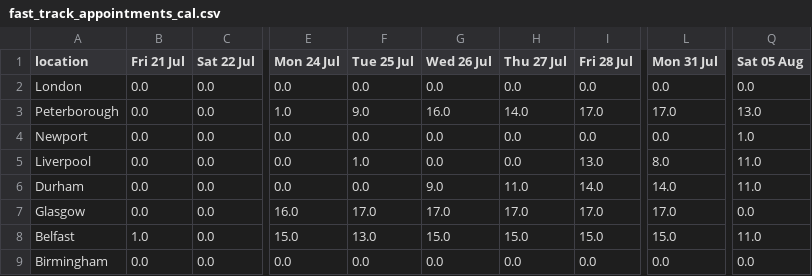
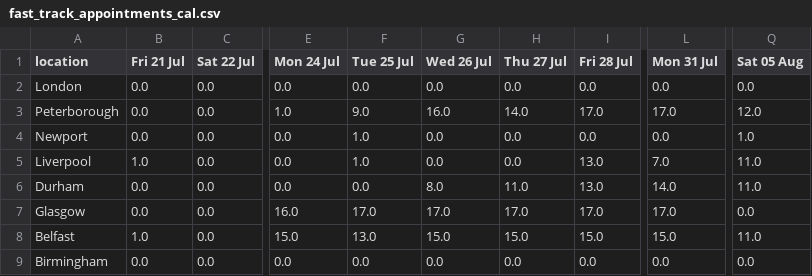
Before and after one commit to mshodge/youshallnotpassport, a CSV file: data/fast_track_appointments_cal.csv, drawn as a sheet; only a part is shown, gaps mark what is left out; the diff names each change by its address in the sheet, - before the commit and + after, or states it on an @@ line.

Commit message:
updating fast track appointment cal data

```diff
--- a/data/fast_track_appointments_cal.csv
+++ b/data/fast_track_appointments_cal.csv
-Q3 (Sat 05 Aug): 13.0
+Q3 (Sat 05 Aug): 12.0
-F4 (Tue 25 Jul): 0.0
+F4 (Tue 25 Jul): 1.0
-B5 (Fri 21 Jul): 0.0
+B5 (Fri 21 Jul): 1.0
-L5 (Mon 31 Jul): 8.0
+L5 (Mon 31 Jul): 7.0
-G6 (Wed 26 Jul): 9.0
+G6 (Wed 26 Jul): 8.0
-I6 (Fri 28 Jul): 14.0
+I6 (Fri 28 Jul): 13.0
```
